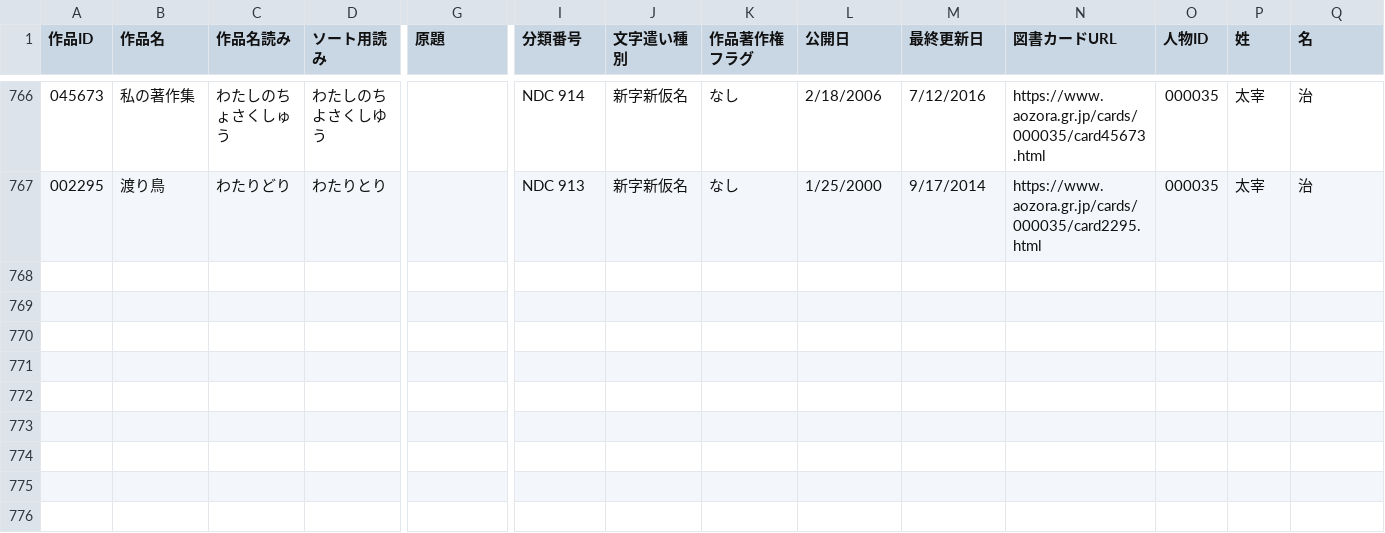
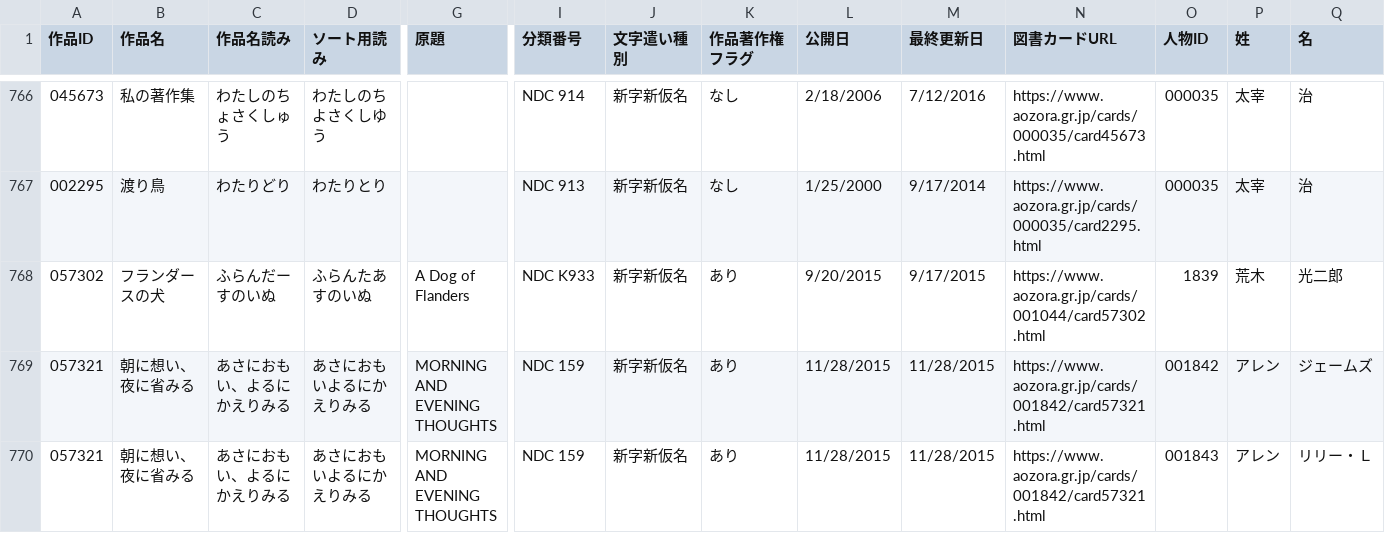
Before and after one commit to mayolito-waje/aozora-bunko-database, a CSV file: Server/aozora.csv, drawn as a sheet; only a part is shown, gaps mark what is left out; rows hold the shown columns only; the diff names each change by its address in the sheet, - before the commit and + after, or states it on an @@ line.

```diff
--- a/Server/aozora.csv
+++ b/Server/aozora.csv
+row 768: 057302 | フランダースの犬 | ふらんだーすのいぬ | ふらんたあすのいぬ | A Dog of Flanders | NDC K933 | 新字新仮名 | あり | 9/20/2015 | 9/17/2015 | https://www.aozora.gr.jp/cards/001044/card57302.html | 1839 | 荒木 | 光二郎
+row 769: 057321 | 朝に想い、夜に省みる | あさにおもい、よるにかえりみる | あさにおもいよるにかえりみる | MORNING AND EVENING THOUGHTS | NDC 159 | 新字新仮名 | あり | 11/28/2015 | 11/28/2015 | https://www.aozora.gr.jp/cards/001842/card57321.html | 001842 | アレン | ジェームズ
+row 770: 057321 | 朝に想い、夜に省みる | あさにおもい、よるにかえりみる | あさにおもいよるにかえりみる | MORNING AND EVENING THOUGHTS | NDC 159 | 新字新仮名 | あり | 11/28/2015 | 11/28/2015 | https://www.aozora.gr.jp/cards/001842/card57321.html | 001843 | アレン | リリー・Ｌ
```
Also changed, not shown: 1 other file.
